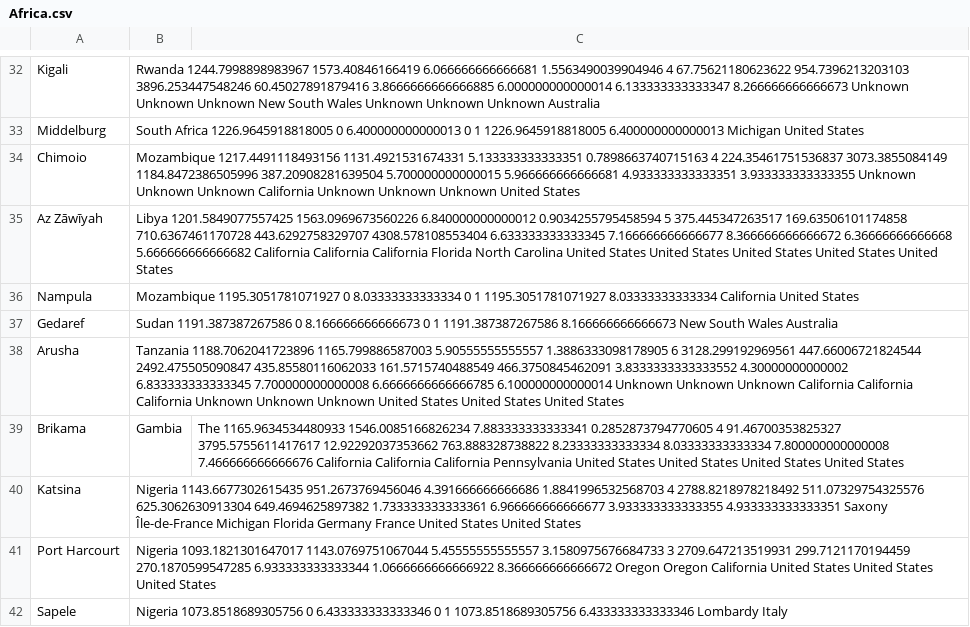
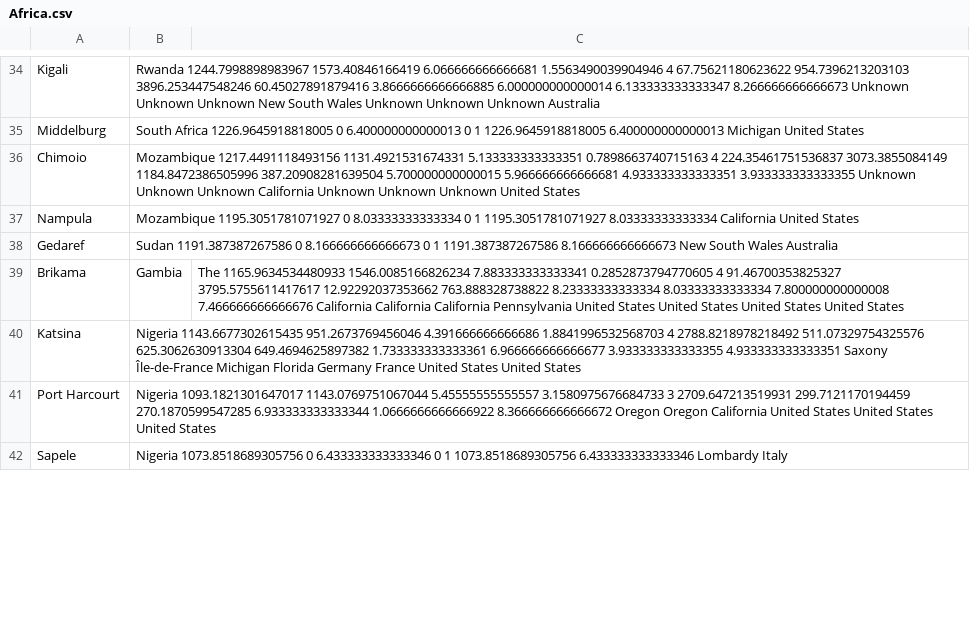
Before and after one commit to mattfel1/geoscents_stats, a CSV file: Africa.csv, drawn as a sheet; only a part is shown, gaps mark what is left out; removed rows and columns are numbered as before the commit, all else as after; the diff covers the shown part only; the diff names each change by its address in the sheet, - before the commit and + after, or states it on an @@ line.

```diff
--- a/Africa.csv
+++ b/Africa.csv
-row 35: Az Zāwīyah | Libya 1201.5849077557425 1563.0969673560226 6.840000000000012 0.9034255795458594 5 375.445347263517 169.63506101174858 710.6367461170728 443.6292758329707 4308.578108553404 6.633333333333345 7.166666666666677 8.366666666666672 6.36666666666668 5.666666666666682 California California California Florida North Carolina United States United States United States United States United States
-row 38: Arusha | Tanzania 1188.7062041723896 1165.799886587003 5.90555555555557 1.3886333098178905 6 3128.299192969561 447.66006721824544 2492.475505090847 435.85580116062033 161.5715740488549 466.3750845462091 3.8333333333333552 4.30000000000002 6.833333333333345 7.700000000000008 6.6666666666666785 6.100000000000014 Unknown Unknown Unknown California California California Unknown Unknown Unknown United States United States United States
```
Also changed, not shown: 41 added rows, 23 removed rows and 2 edited cells elsewhere in this file, Asia.csv, NAmerica.csv, 8 other files.
